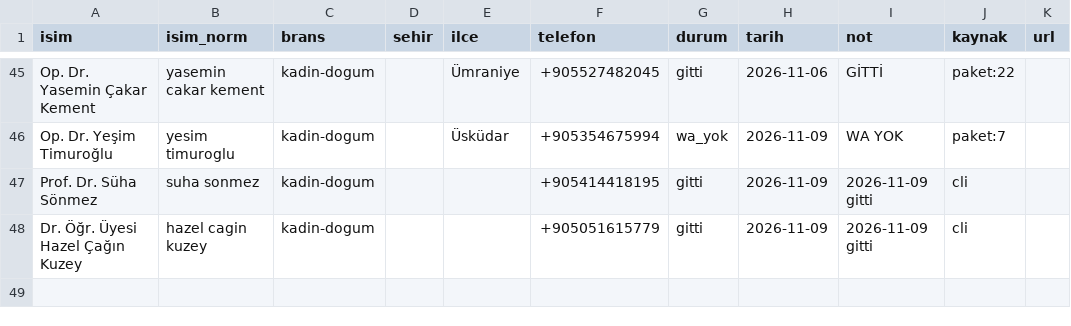
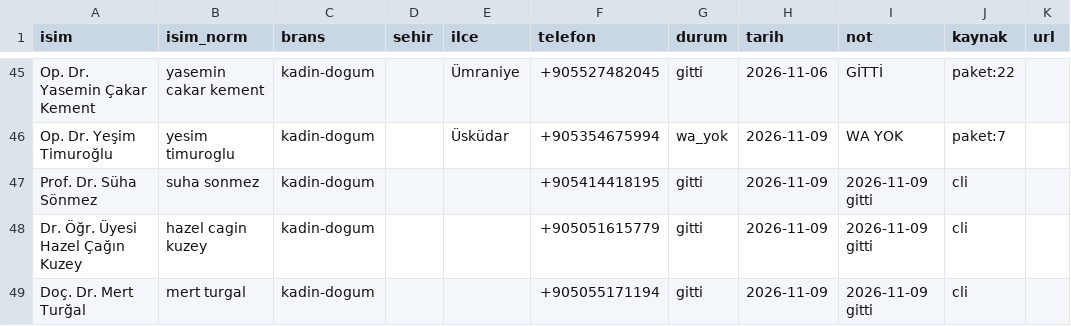
Before and after one commit to dreamturkiye/notya-ai, a CSV file: docs/growth/tr-outreach-ledger.csv, drawn as a sheet; only a part is shown, gaps mark what is left out.

```diff
--- a/docs/growth/tr-outreach-ledger.csv
+++ b/docs/growth/tr-outreach-ledger.csv
@@ -48 +48,2 @@ Prof. Dr. Süha Sönmez,suha sonmez,kadin-dogum,,,+905414418195,gitti,2026-11-09
 Dr. Öğr. Üyesi Hazel Çağın Kuzey,hazel cagin kuzey,kadin-dogum,,,+905051615779,gitti,2026-11-09,2026-11-09 gitti,cli,
+Doç. Dr. Mert Turğal,mert turgal,kadin-dogum,,,+905055171194,gitti,2026-11-09,2026-11-09 gitti,cli,
```
Also changed, not shown: docs/growth/tr-whatsapp-wave4.csv, 2 other files.
